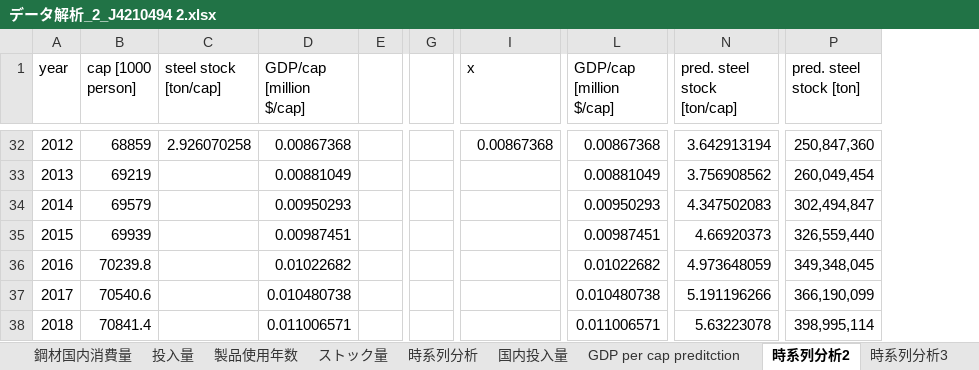
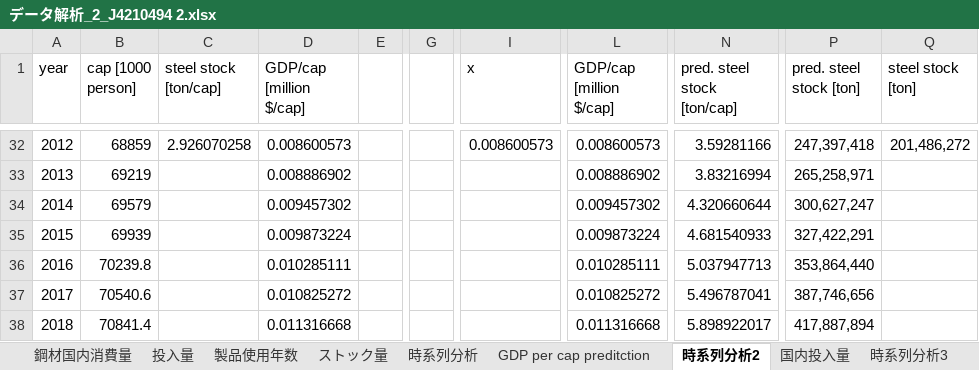
Before and after one commit to shozemi-thai/shozemi-thai, an Excel workbook: データ解析_2_J4210494 2.xlsx, sheet 時系列分析2, drawn as a sheet; only a part is shown, gaps mark what is left out; values as stored, in another font and other column widths than the file's, no borders; charts and pictures not drawn; removed rows and columns are numbered as before the commit, all else as after; the diff covers the shown part only; the diff names each change by its address in the sheet, - before the commit and + after, or states it on an @@ line.

```diff
--- a/データ解析_2_J4210494 2.xlsx (sheet 時系列分析2)
+++ b/データ解析_2_J4210494 2.xlsx (sheet 時系列分析2)
@@ sheet tab order changed: 鋼材国内消費量 | 投入量 | 製品使用年数 | ストック量 | 時系列分析 | GDP per cap preditction | 時系列分析2 | 国内投入量 | 時系列分析3 @@
-column G, empty
+column G, empty
+column Q (steel stock [ton]), row 32: 201,486,272
-D32 (GDP/cap [million $/cap]): 0.00867368
+D32 (GDP/cap [million $/cap]): 0.008600573
-I32 (x): 0.00867368
+I32 (x): 0.008600573
-L32 (GDP/cap [million $/cap]): 0.00867368
+L32 (GDP/cap [million $/cap]): 0.008600573
-N32 (pred. steel stock [ton/cap]): 3.642913194
+N32 (pred. steel stock [ton/cap]): 3.59281166
-P32 (pred. steel stock [ton]): 250,847,360
+P32 (pred. steel stock [ton]): 247,397,418
-D33 (GDP/cap [million $/cap]): 0.00881049
+D33 (GDP/cap [million $/cap]): 0.008886902
-L33 (GDP/cap [million $/cap]): 0.00881049
+L33 (GDP/cap [million $/cap]): 0.008886902
-N33 (pred. steel stock [ton/cap]): 3.756908562
+N33 (pred. steel stock [ton/cap]): 3.83216994
-P33 (pred. steel stock [ton]): 260,049,454
+P33 (pred. steel stock [ton]): 265,258,971
-D34 (GDP/cap [million $/cap]): 0.00950293
+D34 (GDP/cap [million $/cap]): 0.009457302
-L34 (GDP/cap [million $/cap]): 0.00950293
+L34 (GDP/cap [million $/cap]): 0.009457302
-N34 (pred. steel stock [ton/cap]): 4.347502083
+N34 (pred. steel stock [ton/cap]): 4.320660644
-P34 (pred. steel stock [ton]): 302,494,847
+P34 (pred. steel stock [ton]): 300,627,247
-D35 (GDP/cap [million $/cap]): 0.00987451
+D35 (GDP/cap [million $/cap]): 0.009873224
-L35 (GDP/cap [million $/cap]): 0.00987451
+L35 (GDP/cap [million $/cap]): 0.009873224
-N35 (pred. steel stock [ton/cap]): 4.66920373
+N35 (pred. steel stock [ton/cap]): 4.681540933
-P35 (pred. steel stock [ton]): 326,559,440
+P35 (pred. steel stock [ton]): 327,422,291
-D36 (GDP/cap [million $/cap]): 0.01022682
+D36 (GDP/cap [million $/cap]): 0.010285111
-L36 (GDP/cap [million $/cap]): 0.01022682
+L36 (GDP/cap [million $/cap]): 0.010285111
-N36 (pred. steel stock [ton/cap]): 4.973648059
+N36 (pred. steel stock [ton/cap]): 5.037947713
-P36 (pred. steel stock [ton]): 349,348,045
+P36 (pred. steel stock [ton]): 353,864,440
-D37 (GDP/cap [million $/cap]): 0.010480738
+D37 (GDP/cap [million $/cap]): 0.010825272
-L37 (GDP/cap [million $/cap]): 0.010480738
+L37 (GDP/cap [million $/cap]): 0.010825272
-N37 (pred. steel stock [ton/cap]): 5.191196266
+N37 (pred. steel stock [ton/cap]): 5.496787041
-P37 (pred. steel stock [ton]): 366,190,099
+P37 (pred. steel stock [ton]): 387,746,656
-D38 (GDP/cap [million $/cap]): 0.011006571
+D38 (GDP/cap [million $/cap]): 0.011316668
-L38 (GDP/cap [million $/cap]): 0.011006571
+L38 (GDP/cap [million $/cap]): 0.011316668
-N38 (pred. steel stock [ton/cap]): 5.63223078
+N38 (pred. steel stock [ton/cap]): 5.898922017
-P38 (pred. steel stock [ton]): 398,995,114
+P38 (pred. steel stock [ton]): 417,887,894
```
Also changed, not shown: 142 edited cells elsewhere in this sheet, sheet 国内投入量, sheet 時系列分析3, sheet GDP per cap preditction, sheet 鋼材国内消費量, formulas that keep their value, charts or pictures.
